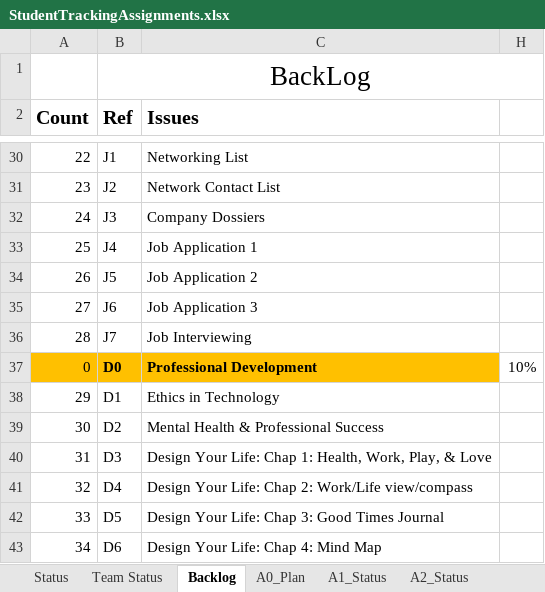
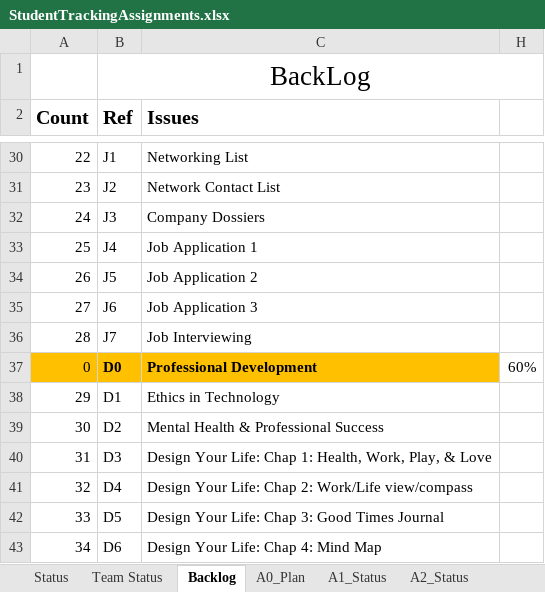
Before and after one commit to AlejoAlegreBustos/Machine-learning-projects, an Excel workbook: CSE 300/StudentTrackingAssignments.xlsx, sheet Backlog, drawn as a sheet; only a part is shown, gaps mark what is left out; values as stored, in another font and other column widths than the file's, no borders; the diff names each change by its address in the sheet, - before the commit and + after, or states it on an @@ line.

```diff
--- a/CSE 300/StudentTrackingAssignments.xlsx (sheet Backlog)
+++ b/CSE 300/StudentTrackingAssignments.xlsx (sheet Backlog)
-H37: 10%
+H37: 60%
```
Also changed, not shown: sheet A2_Status, sheet A3_Status, sheet A1_Status, sheet Status, sheet A0_Plan, sheet A5_Status, 2 more sheets, hidden cells, 9 other files.
